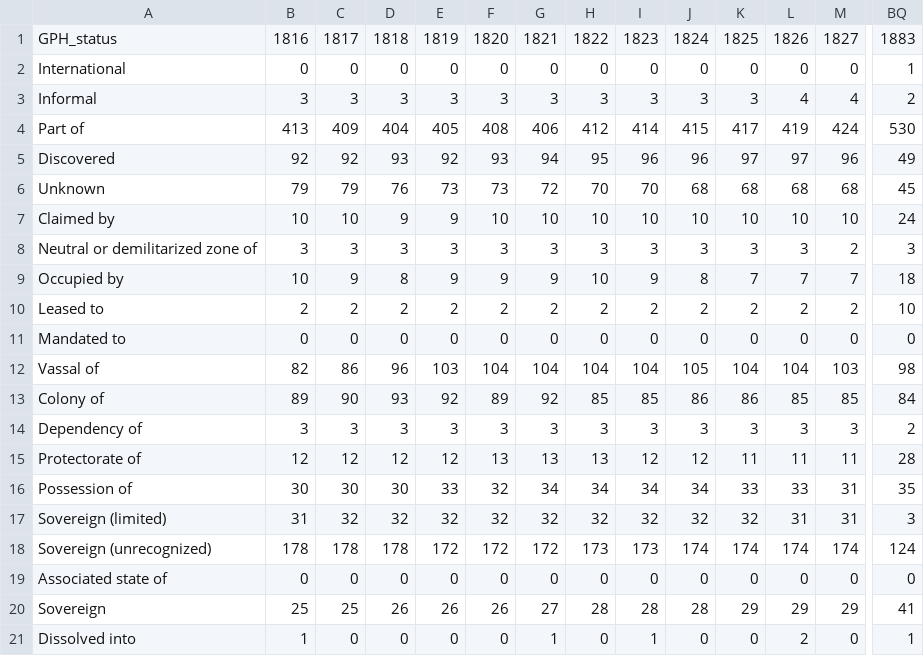
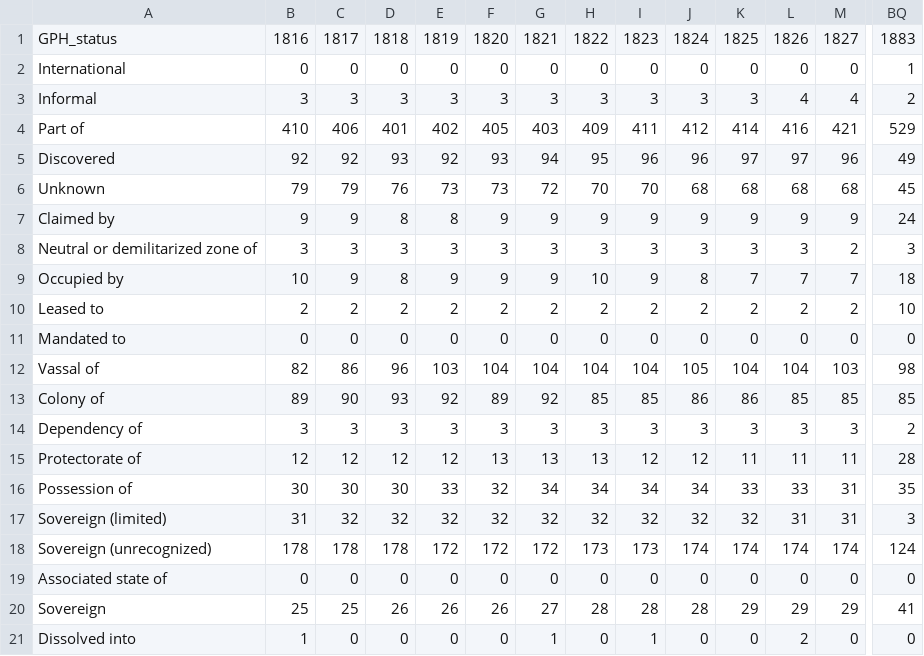
Before and after one commit to medialab/GeoPolHist, a CSV file: data/aggregated/GeoPolHist_status_over_time.csv, drawn as a sheet; only a part is shown, gaps mark what is left out; the diff covers the shown part only; the diff names each change by its address in the sheet, - before the commit and + after, or states it on an @@ line.

```diff
--- a/data/aggregated/GeoPolHist_status_over_time.csv
+++ b/data/aggregated/GeoPolHist_status_over_time.csv
-B4: 413
+B4: 410
-C4: 409
+C4: 406
-D4: 404
+D4: 401
-E4: 405
+E4: 402
-F4: 408
+F4: 405
-G4: 406
+G4: 403
-H4: 412
+H4: 409
-I4: 414
+I4: 411
-J4: 415
+J4: 412
-K4: 417
+K4: 414
-L4: 419
+L4: 416
-M4: 424
+M4: 421
-BQ4: 530
+BQ4: 529
-B7: 10
+B7: 9
-C7: 10
+C7: 9
-D7: 9
+D7: 8
-E7: 9
+E7: 8
-F7: 10
+F7: 9
-G7: 10
+G7: 9
-H7: 10
+H7: 9
-I7: 10
+I7: 9
-J7: 10
+J7: 9
-K7: 10
+K7: 9
-L7: 10
+L7: 9
-M7: 10
+M7: 9
-BQ13: 84
+BQ13: 85
-BQ21: 1
+BQ21: 0
```
Also changed, not shown: 57 edited cells elsewhere in this file, data/aggregated/GeoPolHist_statu_group_over_time.csv, data/aggregated/status_stocks_by_periods.csv, 5 other files.
